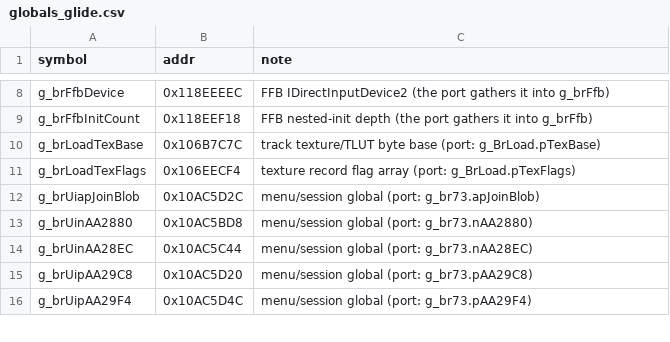
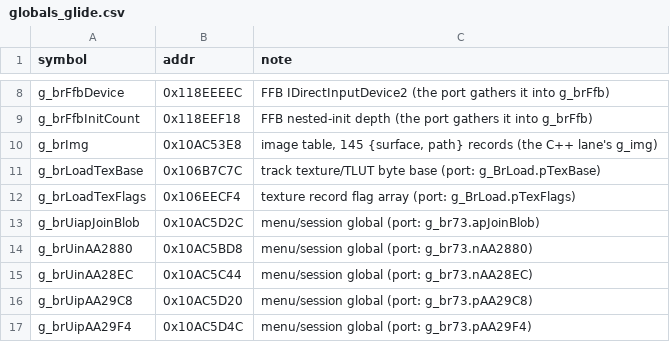
Before and after one commit to jeff-strutb/brally, a CSV file: config/globals_glide.csv, drawn as a sheet; only a part is shown, gaps mark what is left out; the diff names each change by its address in the sheet, - before the commit and + after, or states it on an @@ line.

Commit message:
0x100583C0 FUN_100583c0 (DDraw DoInit) byte-exact (T3 -> T4): the image table is a real extern array of 145 {surface, path} records walked by an indexed for loop -- VC5 rotates it to a bottom test on the record pointer; g_brImg named for the image gate

```diff
--- a/config/globals_glide.csv
+++ b/config/globals_glide.csv
+row 10: g_brImg | 0x10AC53E8 | image table, 145 {surface, path} records (the C++ lane's g_img)
```
Also changed, not shown: config/filing.csv, 2 other files.
